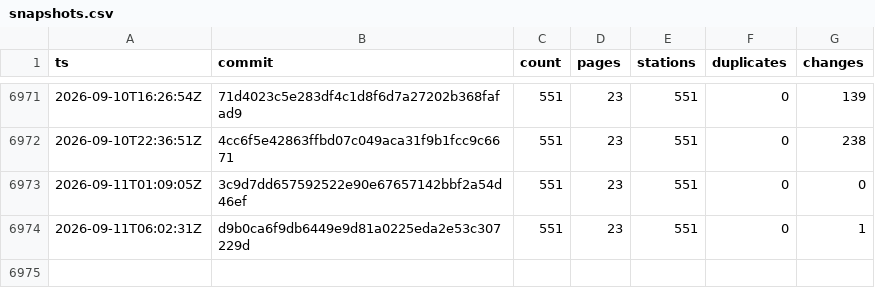
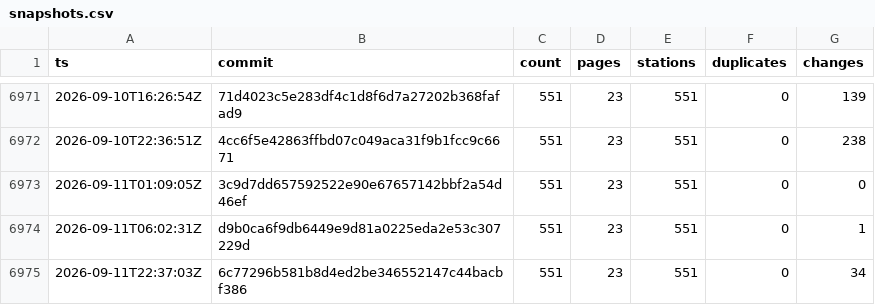
Before and after one commit to stefanb/goriva-data, a CSV file: history/snapshots.csv, drawn as a sheet; only a part is shown, gaps mark what is left out.

```diff
--- a/history/snapshots.csv
+++ b/history/snapshots.csv
@@ -6974 +6974,2 @@ ts,commit,count,pages,stations,duplicates,changes
 2026-09-11T06:02:31Z,d9b0ca6f9db6449e9d81a0225eda2e53c307229d,551,23,551,0,1
+2026-09-11T22:37:03Z,6c77296b581b8d4ed2be346552147c44bacbf386,551,23,551,0,34
```
Also changed, not shown: 2 other files.
